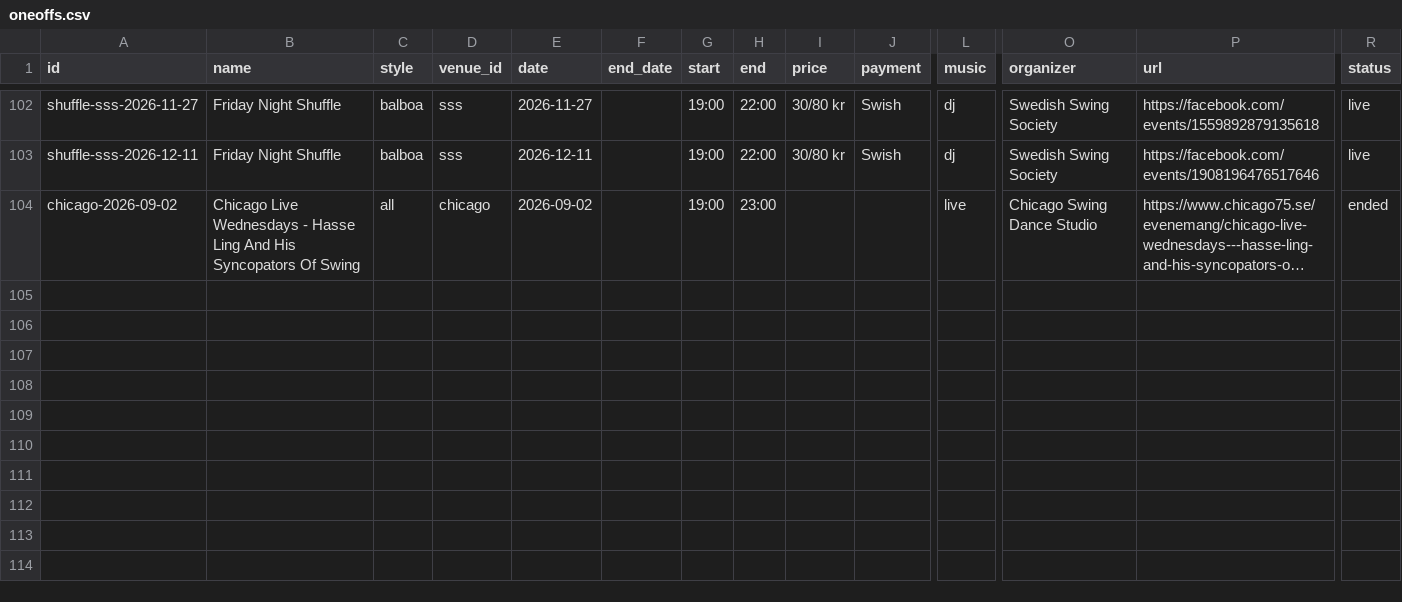
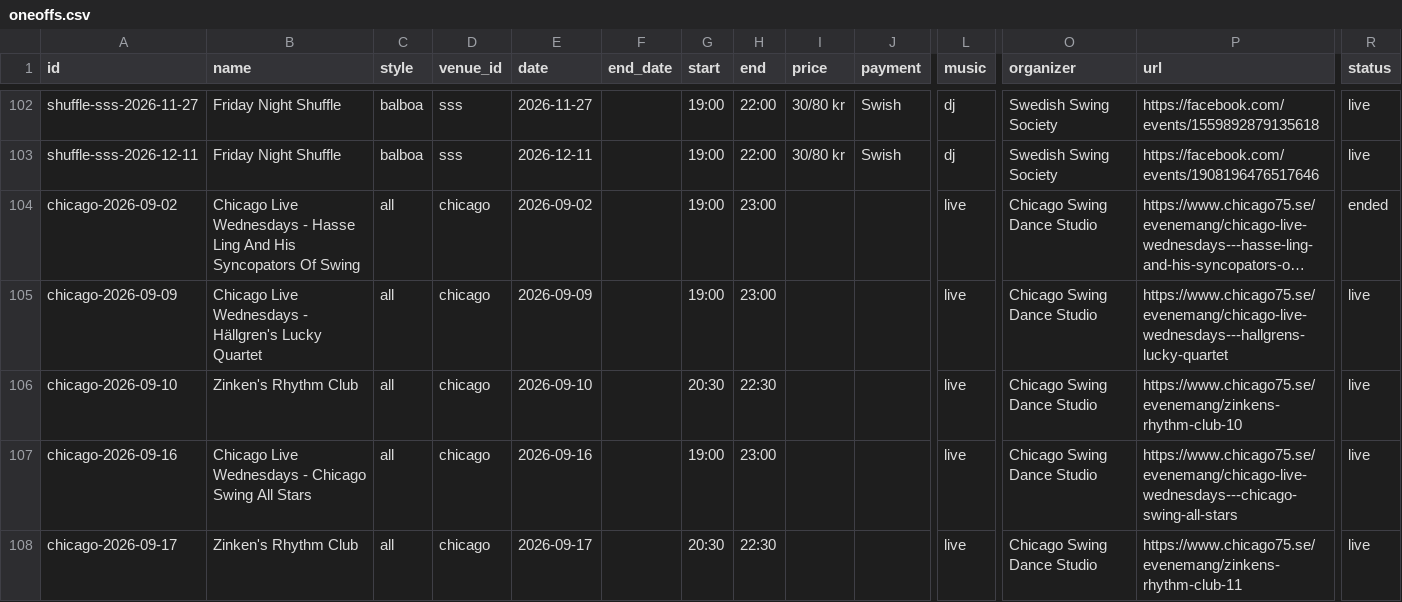
Before and after one commit to ranveeraggarwal/swsthlm, a CSV file: data/oneoffs.csv, drawn as a sheet; only a part is shown, gaps mark what is left out; long unchanged cells end in …; rows hold the shown columns only; the diff names each change by its address in the sheet, - before the commit and + after, or states it on an @@ line.

```diff
--- a/data/oneoffs.csv
+++ b/data/oneoffs.csv
+row 105: chicago-2026-09-09 | Chicago Live Wednesdays - Hällgren's Lucky Quartet | all | chicago | 2026-09-09 |  | 19:00 | 23:00 |  |  | live | Chicago Swing Dance Studio | https://www.chicago75.se/evenemang/chicago-live-wednesdays---hallgrens-lucky-quartet | live
+row 106: chicago-2026-09-10 | Zinken's Rhythm Club | all | chicago | 2026-09-10 |  | 20:30 | 22:30 |  |  | live | Chicago Swing Dance Studio | https://www.chicago75.se/evenemang/zinkens-rhythm-club-10 | live
+row 107: chicago-2026-09-16 | Chicago Live Wednesdays - Chicago Swing All Stars | all | chicago | 2026-09-16 |  | 19:00 | 23:00 |  |  | live | Chicago Swing Dance Studio | https://www.chicago75.se/evenemang/chicago-live-wednesdays---chicago-swing-all-stars | live
+row 108: chicago-2026-09-17 | Zinken's Rhythm Club | all | chicago | 2026-09-17 |  | 20:30 | 22:30 |  |  | live | Chicago Swing Dance Studio | https://www.chicago75.se/evenemang/zinkens-rhythm-club-11 | live
```
